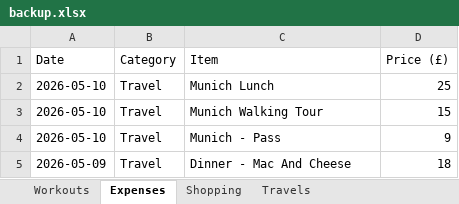
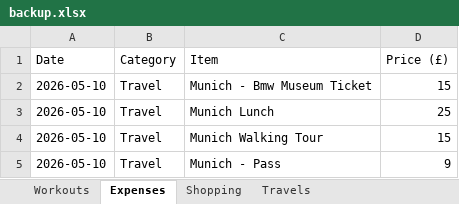
Before and after one commit to itspraveenk/Praveen_Fitness_App, an Excel workbook: data/backup.xlsx, sheet Expenses, drawn as a sheet; only a part is shown; the shorter side is filled out with more unchanged rows; values as stored, in another font and other column widths than the file's, no borders; the diff names each change by its address in the sheet, - before the commit and + after, or states it on an @@ line.

Commit message:
Backup: 2026-05-10T13:52:29.529Z

```diff
--- a/data/backup.xlsx (sheet Expenses)
+++ b/data/backup.xlsx (sheet Expenses)
+row 2: 2026-05-10 | Travel | Munich - Bmw Museum Ticket | 15
```
